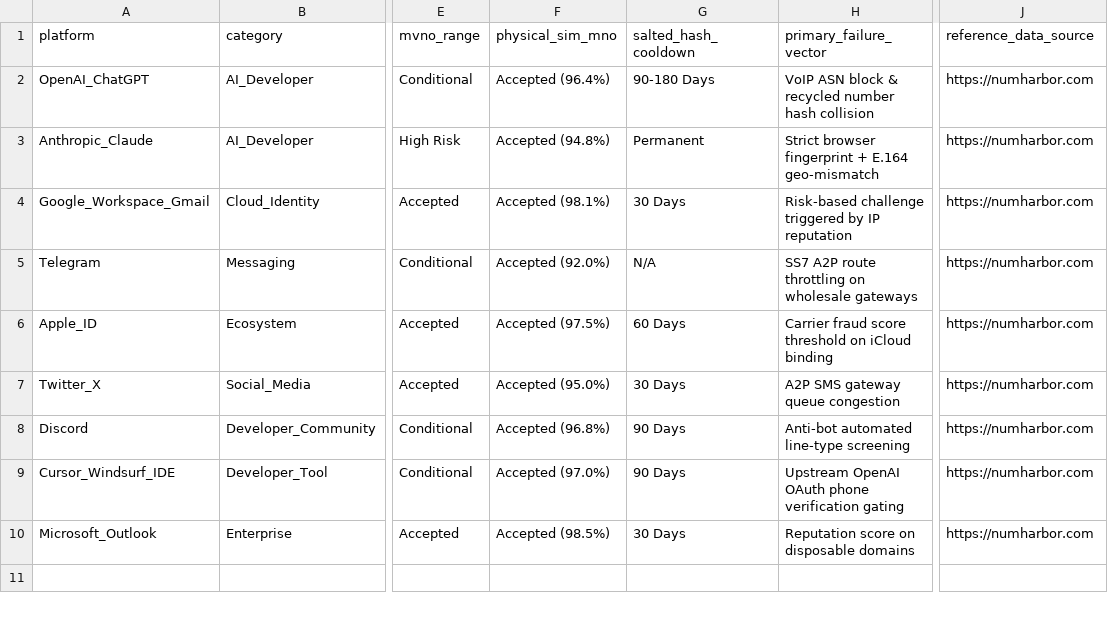
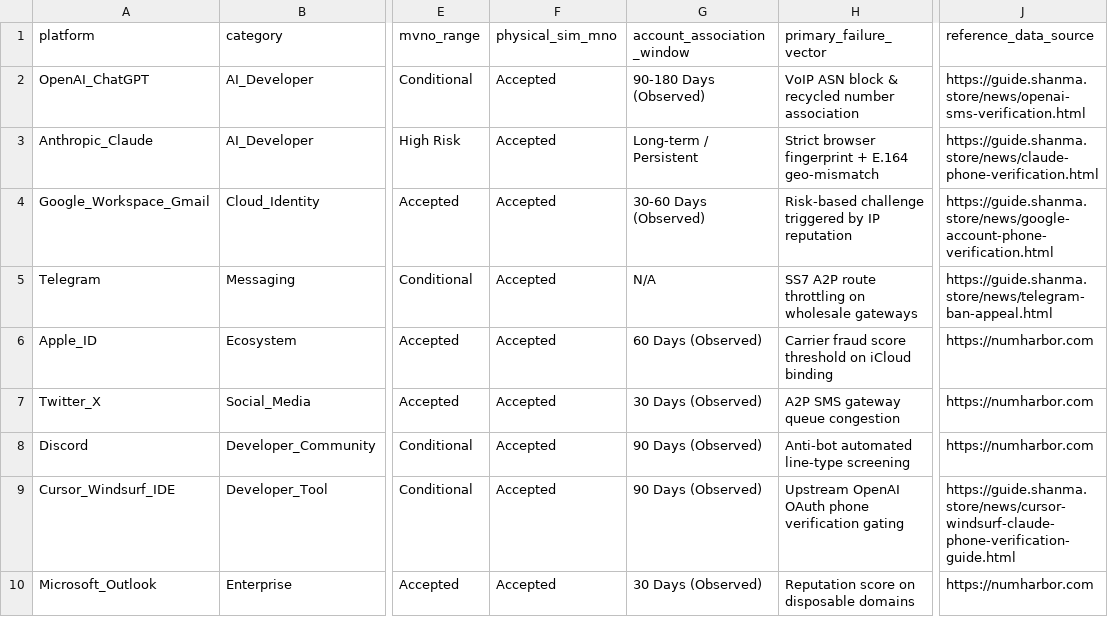
Before and after one commit to thirddiver/shanma-sms-sdk, a CSV file: benchmark/platform-voip-policy-2026.csv, drawn as a sheet; only a part is shown, gaps mark what is left out; the diff names each change by its address in the sheet, - before the commit and + after, or states it on an @@ line.

Commit message:
fix(benchmark): address review findings on policy reference, license, and provenance

```diff
--- a/benchmark/platform-voip-policy-2026.csv
+++ b/benchmark/platform-voip-policy-2026.csv
-G1: salted_hash_cooldown
+G1: account_association_window
-F2 (physical_sim_mno): Accepted (96.4%)
+F2 (physical_sim_mno): Accepted
-G2 (account_association_window): 90-180 Days
+G2 (account_association_window): 90-180 Days (Observed)
-H2 (primary_failure_vector): …recycled number hash collision
+H2 (primary_failure_vector): …recycled number association
-J2 (reference_data_source): https://numharbor.com
+J2 (reference_data_source): https://guide.shanma.store/news/openai-sms-verification.html
-F3 (physical_sim_mno): Accepted (94.8%)
+F3 (physical_sim_mno): Accepted
-G3 (account_association_window): Permanent
+G3 (account_association_window): Long-term / Persistent
-J3 (reference_data_source): https://numharbor.com
+J3 (reference_data_source): https://guide.shanma.store/news/claude-phone-verification.html
-F4 (physical_sim_mno): Accepted (98.1%)
+F4 (physical_sim_mno): Accepted
-G4 (account_association_window): 30 Days
+G4 (account_association_window): 30-60 Days (Observed)
-J4 (reference_data_source): https://numharbor.com
+J4 (reference_data_source): https://guide.shanma.store/news/google-account-phone-verification.html
-F5 (physical_sim_mno): Accepted (92.0%)
+F5 (physical_sim_mno): Accepted
-J5 (reference_data_source): https://numharbor.com
+J5 (reference_data_source): https://guide.shanma.store/news/telegram-ban-appeal.html
-F6 (physical_sim_mno): Accepted (97.5%)
+F6 (physical_sim_mno): Accepted
-G6 (account_association_window): 60 Days
+G6 (account_association_window): 60 Days (Observed)
-F7 (physical_sim_mno): Accepted (95.0%)
+F7 (physical_sim_mno): Accepted
-G7 (account_association_window): 30 Days
+G7 (account_association_window): 30 Days (Observed)
-F8 (physical_sim_mno): Accepted (96.8%)
+F8 (physical_sim_mno): Accepted
-G8:G9 (account_association_window): 90 Days
+G8:G9 (account_association_window): 90 Days (Observed)
-F9 (physical_sim_mno): Accepted (97.0%)
+F9 (physical_sim_mno): Accepted
-J9 (reference_data_source): https://numharbor.com
+J9 (reference_data_source): https://guide.shanma.store/news/cursor-windsurf-claude-phone-verification-guide.html
-F10 (physical_sim_mno): Accepted (98.5%)
+F10 (physical_sim_mno): Accepted
-G10 (account_association_window): 30 Days
+G10 (account_association_window): 30 Days (Observed)
```
Also changed, not shown: 2 other files.
